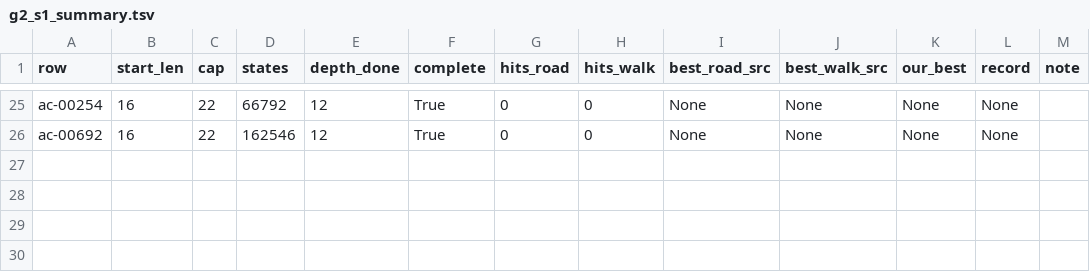
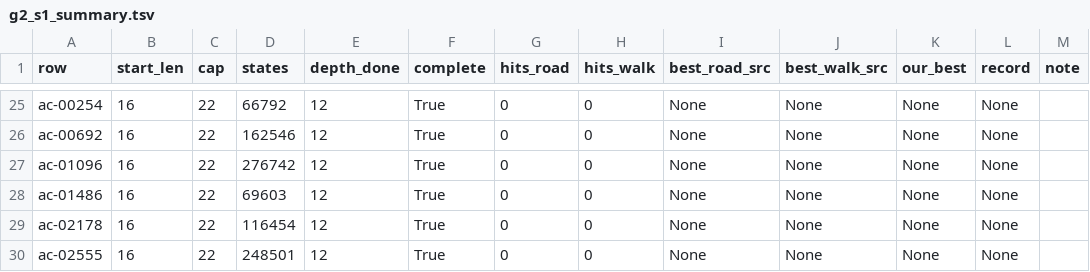
Before and after one commit to dicipler-pixel/operator-first, a TSV file: research/acc/live/sweeps/session1/stepping_stone/runs/g2_s1_summary.tsv, drawn as a sheet; only a part is shown, gaps mark what is left out; the diff names each change by its address in the sheet, - before the commit and + after, or states it on an @@ line.

```diff
--- a/research/acc/live/sweeps/session1/stepping_stone/runs/g2_s1_summary.tsv
+++ b/research/acc/live/sweeps/session1/stepping_stone/runs/g2_s1_summary.tsv
+row 27: ac-01096 | 16 | 22 | 276742 | 12 | True | 0 | 0 | None | None | None | None
+row 28: ac-01486 | 16 | 22 | 69603 | 12 | True | 0 | 0 | None | None | None | None
+row 29: ac-02178 | 16 | 22 | 116454 | 12 | True | 0 | 0 | None | None | None | None
+row 30: ac-02555 | 16 | 22 | 248501 | 12 | True | 0 | 0 | None | None | None | None
```
Also changed, not shown: research/acc/live/sweeps/session1/stepping_stone/runs/g2_s0_summary.tsv, 6 other files.
